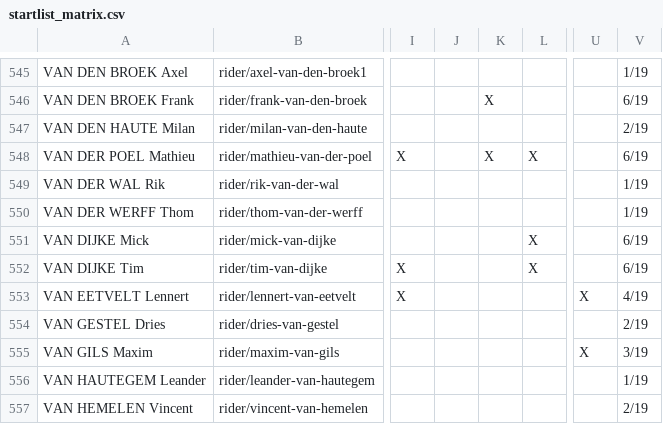
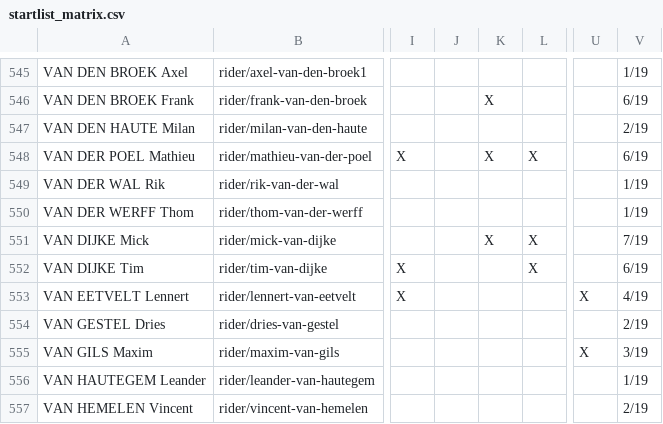
Before and after one commit to nigellindemann-dev/wm26, a CSV file: output/startlist_matrix.csv, drawn as a sheet; only a part is shown, gaps mark what is left out; the diff names each change by its address in the sheet, - before the commit and + after, or states it on an @@ line.

```diff
--- a/output/startlist_matrix.csv
+++ b/output/startlist_matrix.csv
-K551: (empty)
+K551: X
-V551: 6/19
+V551: 7/19
```
Also changed, not shown: output/startlist_changes.csv, 2 other files.
